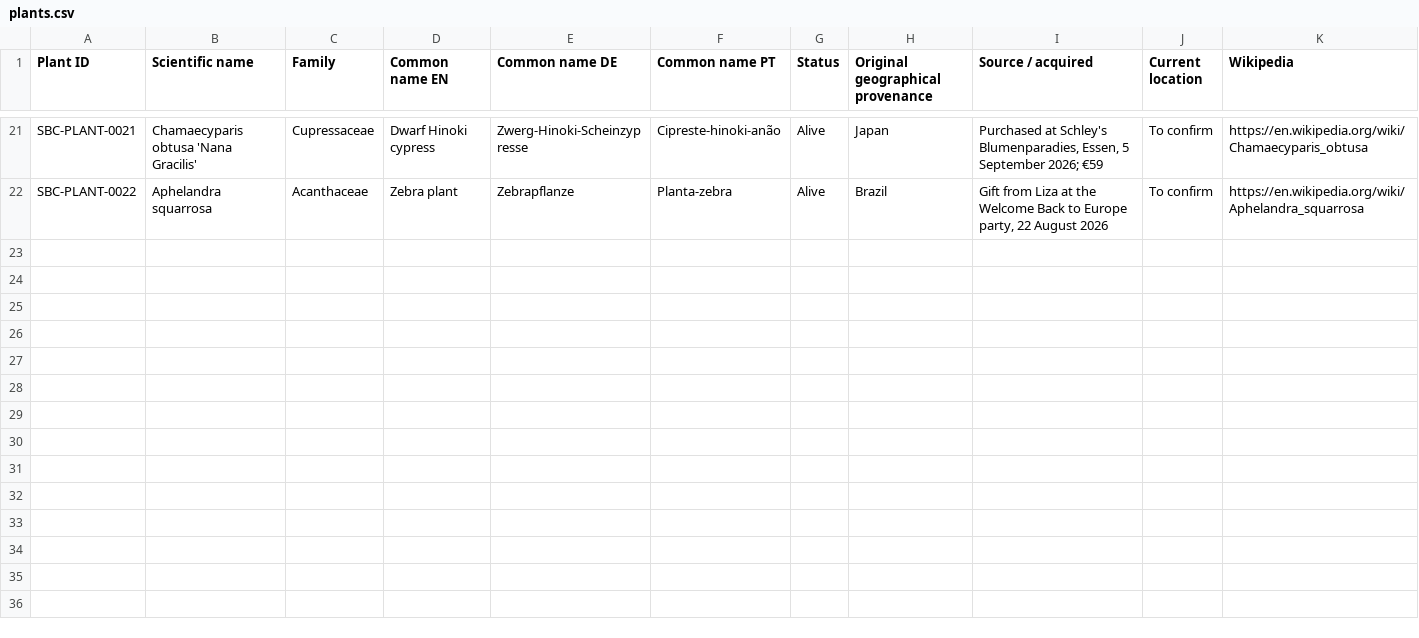
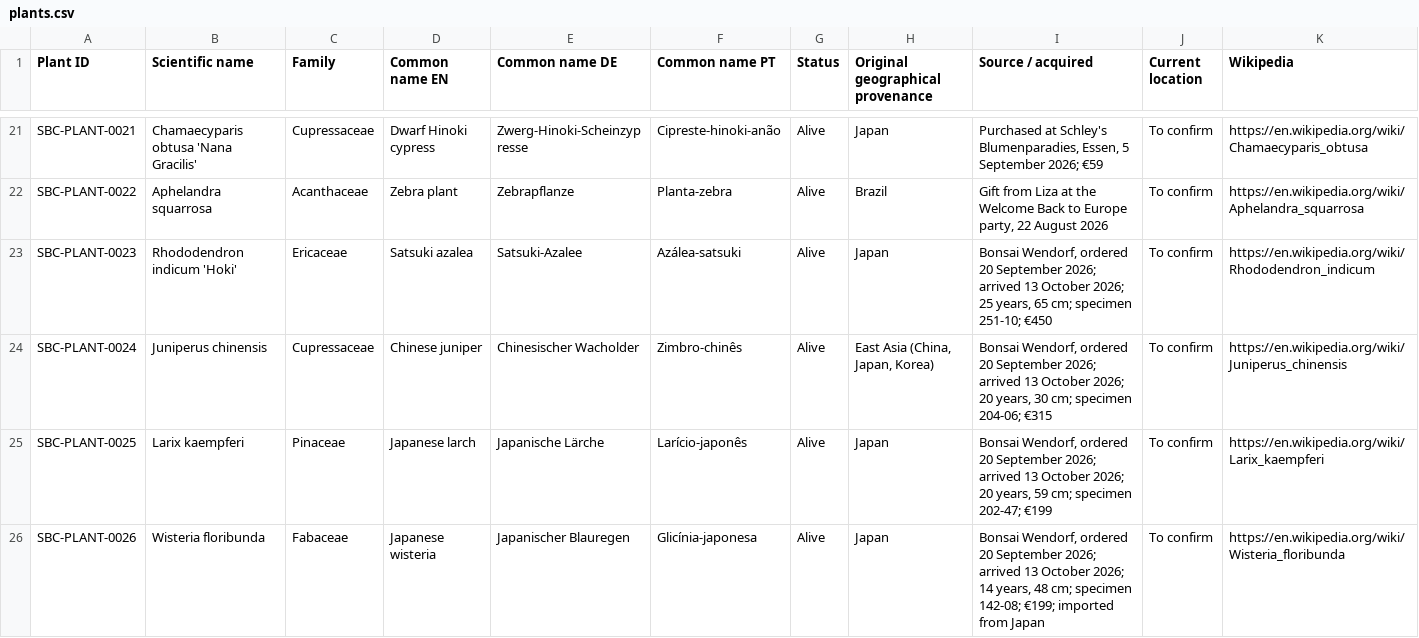
Before and after one commit to Driftwoodye/Driftwood-Garden, a CSV file: plants.csv, drawn as a sheet; only a part is shown, gaps mark what is left out.

```diff
--- a/plants.csv
+++ b/plants.csv
@@ -22 +22,5 @@
 "SBC-PLANT-0022","Aphelandra squarrosa","Acanthaceae","Zebra plant","Zebrapflanze","Planta-zebra","Alive","Brazil","Gift from Liza at the Welcome Back to Europe party, 22 August 2026","To confirm","https://en.wikipedia.org/wiki/Aphelandra_squarrosa"
+"SBC-PLANT-0023","Rhododendron indicum 'Hoki'","Ericaceae","Satsuki azalea","Satsuki-Azalee","Azálea-satsuki","Alive","Japan","Bonsai Wendorf, ordered 20 September 2026; arrived 13 October 2026; 25 years, 65 cm; specimen 251-10; €450","To confirm","https://en.wikipedia.org/wiki/Rhododendron_indicum"
+"SBC-PLANT-0024","Juniperus chinensis","Cupressaceae","Chinese juniper","Chinesischer Wacholder","Zimbro-chinês","Alive","East Asia (China, Japan, Korea)","Bonsai Wendorf, ordered 20 September 2026; arrived 13 October 2026; 20 years, 30 cm; specimen 204-06; €315","To confirm","https://en.wikipedia.org/wiki/Juniperus_chinensis"
+"SBC-PLANT-0025","Larix kaempferi","Pinaceae","Japanese larch","Japanische Lärche","Larício-japonês","Alive","Japan","Bonsai Wendorf, ordered 20 September 2026; arrived 13 October 2026; 20 years, 59 cm; specimen 202-47; €199","To confirm","https://en.wikipedia.org/wiki/Larix_kaempferi"
+"SBC-PLANT-0026","Wisteria floribunda","Fabaceae","Japanese wisteria","Japanischer Blauregen","Glicínia-japonesa","Alive","Japan","Bonsai Wendorf, ordered 20 September 2026; arrived 13 October 2026; 14 years, 48 cm; specimen 142-08; €199; imported from Japan","To confirm","https://en.wikipedia.org/wiki/Wisteria_floribunda"
```
